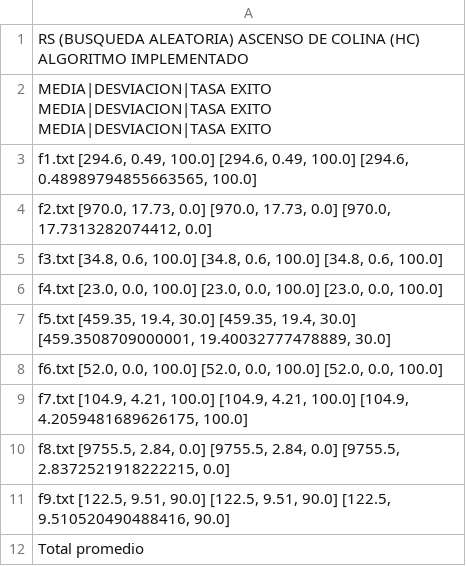
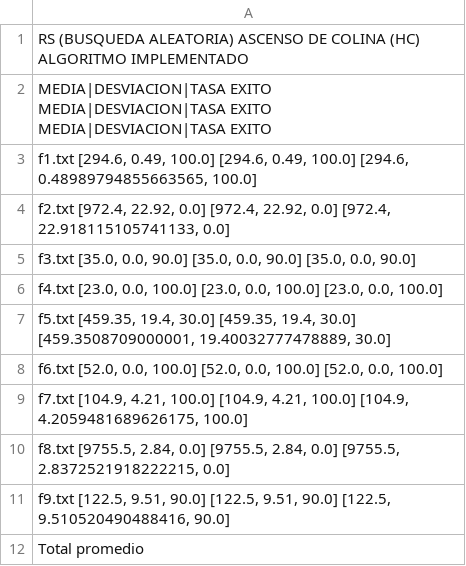
Before and after one commit to kabutoblanco/variable_neighbourhood_search_mh, a CSV file: data/exports/dataExport.csv (was dataExport.csv), drawn as a sheet.

```diff
--- a/dataExport.csv
+++ b/data/exports/dataExport.csv
@@ -3,4 +3,4 @@
 "f1.txt            [294.6, 0.49, 100.0]                [294.6, 0.49, 100.0]                [294.6, 0.48989794855663565, 100.0]"
-"f2.txt            [970.0, 17.73, 0.0]                [970.0, 17.73, 0.0]                [970.0, 17.7313282074412, 0.0]"
-"f3.txt            [34.8, 0.6, 100.0]                [34.8, 0.6, 100.0]                [34.8, 0.6, 100.0]"
+"f2.txt            [972.4, 22.92, 0.0]                [972.4, 22.92, 0.0]                [972.4, 22.918115105741133, 0.0]"
+"f3.txt            [35.0, 0.0, 90.0]                [35.0, 0.0, 90.0]                [35.0, 0.0, 90.0]"
 "f4.txt            [23.0, 0.0, 100.0]                [23.0, 0.0, 100.0]                [23.0, 0.0, 100.0]"
```
Also changed, not shown: 5 other files.
